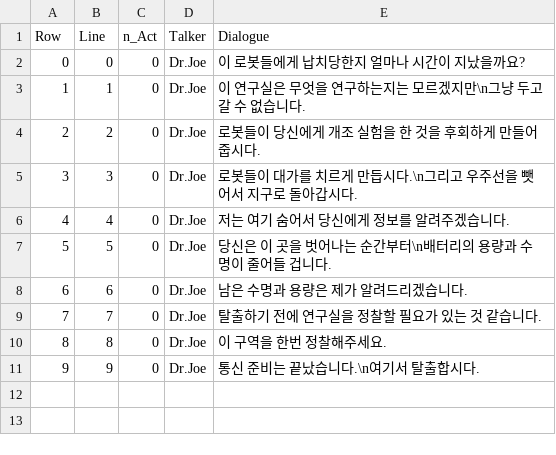
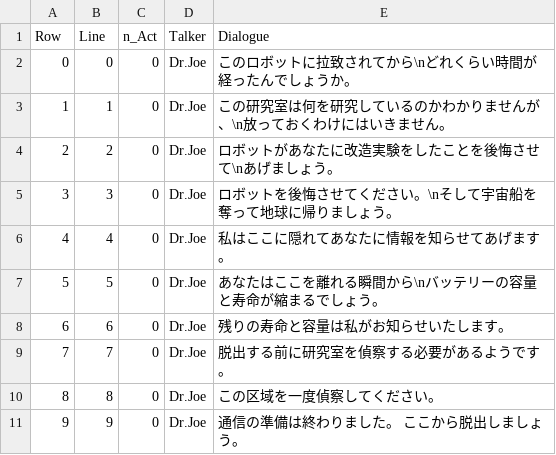
Before and after one commit to B477042/GraduationProject, a CSV file: EscapeGame/Content/MyFolder/DataTable/Dialogue_Tutorial.csv, drawn as a sheet.

```diff
--- a/EscapeGame/Content/MyFolder/DataTable/Dialogue_Tutorial.csv
+++ b/EscapeGame/Content/MyFolder/DataTable/Dialogue_Tutorial.csv
@@ -1,11 +1,11 @@
 Row,Line,n_Act,Talker,Dialogue
-0,0,0,Dr.Joe,이 로봇들에게 납치당한지 얼마나 시간이 지났을까요?
-1,1,0,Dr.Joe,이 연구실은 무엇을 연구하는지는 모르겠지만\n그냥 두고 갈 수 없습니다.
-2,2,0,Dr.Joe,로봇들이 당신에게 개조 실험을 한 것을 후회하게 만들어줍시다.
-3,3,0,Dr.Joe,로봇들이 대가를 치르게 만듭시다.\n그리고 우주선을 뺏어서 지구로 돌아갑시다.
-4,4,0,Dr.Joe,저는 여기 숨어서 당신에게 정보를 알려주겠습니다.
-5,5,0,Dr.Joe,당신은 이 곳을 벗어나는 순간부터\n배터리의 용량과 수명이 줄어들 겁니다.
-6,6,0,Dr.Joe,남은 수명과 용량은 제가 알려드리겠습니다.
-7,7,0,Dr.Joe,탈출하기 전에 연구실을 정찰할 필요가 있는 것 같습니다.
-8,8,0,Dr.Joe,이 구역을 한번 정찰해주세요.
-9,9,0,Dr.Joe,통신 준비는 끝났습니다.\n여기서 탈출합시다.
+0,0,0,Dr.Joe,このロボットに拉致されてから\nどれくらい時間が経ったんでしょうか。
+1,1,0,Dr.Joe,この研究室は何を研究しているのかわかりませんが、\n放っておくわけにはいきません。
+2,2,0,Dr.Joe,ロボットがあなたに改造実験をしたことを後悔させて\nあげましょう。
+3,3,0,Dr.Joe,ロボットを後悔させてください。\nそして宇宙船を奪って地球に帰りましょう。
+4,4,0,Dr.Joe,私はここに隠れてあなたに情報を知らせてあげます。
+5,5,0,Dr.Joe,あなたはここを離れる瞬間から\nバッテリーの容量と寿命が縮まるでしょう。
+6,6,0,Dr.Joe,残りの寿命と容量は私がお知らせいたします。
+7,7,0,Dr.Joe,脱出する前に研究室を偵察する必要があるようです。
+8,8,0,Dr.Joe,この区域を一度偵察してください。
+9,9,0,Dr.Joe,通信の準備は終わりました。 ここから脱出しましょう。
```
Also changed, not shown: EscapeGame/Content/MyFolder/DataTable/DT_TutorialNotifyMessages.csv, EscapeGame/Content/MyFolder/DataTable/Dialogue_CutScene.csv, 11 other files.
